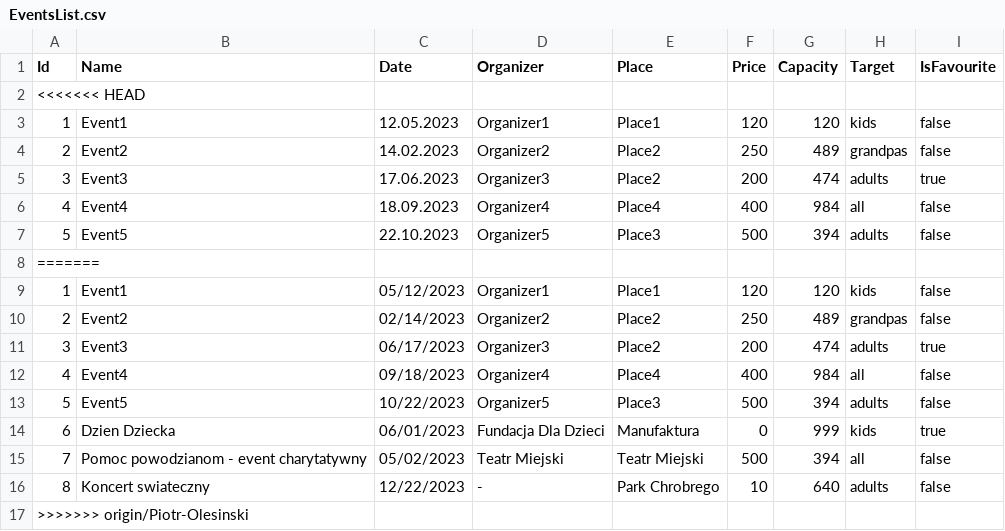
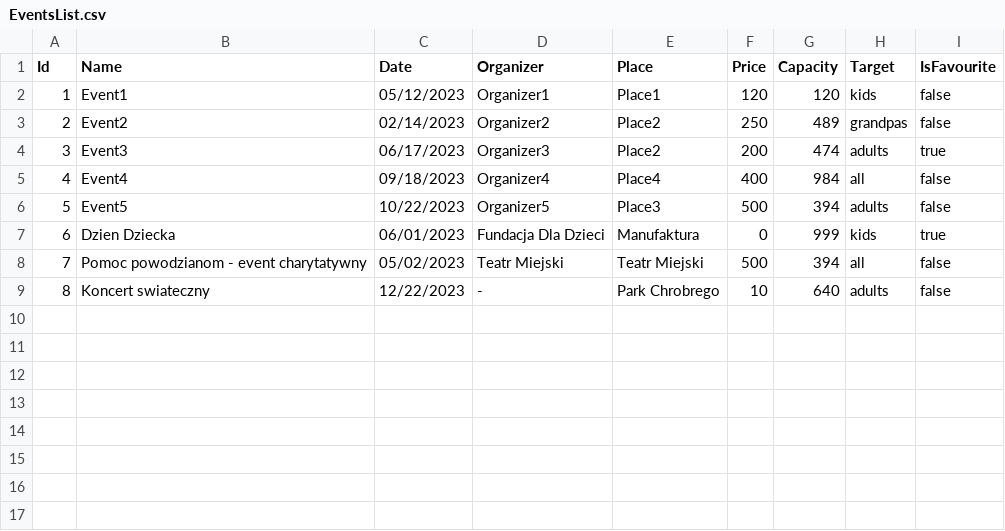
Before and after one commit to infoshareacademy/JCSZR9-SameZeraIjedynka, a CSV file: sameZeraIjedynka/BusinessCase/Storage/EventsList.csv, drawn as a sheet.

```diff
--- a/sameZeraIjedynka/BusinessCase/Storage/EventsList.csv
+++ b/sameZeraIjedynka/BusinessCase/Storage/EventsList.csv
@@ -1,9 +1,2 @@
 Id,Name,Date,Organizer,Place,Price,Capacity,Target,IsFavourite
-<<<<<<< HEAD
-1,Event1,12.05.2023,Organizer1,Place1,120,120,kids,false
-2,Event2,14.02.2023,Organizer2,Place2,250,489,grandpas,false
-3,Event3,17.06.2023,Organizer3,Place2,200,474,adults,true
-4,Event4,18.09.2023,Organizer4,Place4,400,984,all,false
-5,Event5,22.10.2023,Organizer5,Place3,500,394,adults,false
-=======
 1,Event1,05/12/2023,Organizer1,Place1,120,120,kids,false
@@ -16,2 +9 @@ Id,Name,Date,Organizer,Place,Price,Capacity,Target,IsFavourite
 8,Koncert swiateczny,12/22/2023,-,Park Chrobrego,10,640,adults,false
->>>>>>> origin/Piotr-Olesinski
```
Also changed, not shown: 5 other files.
